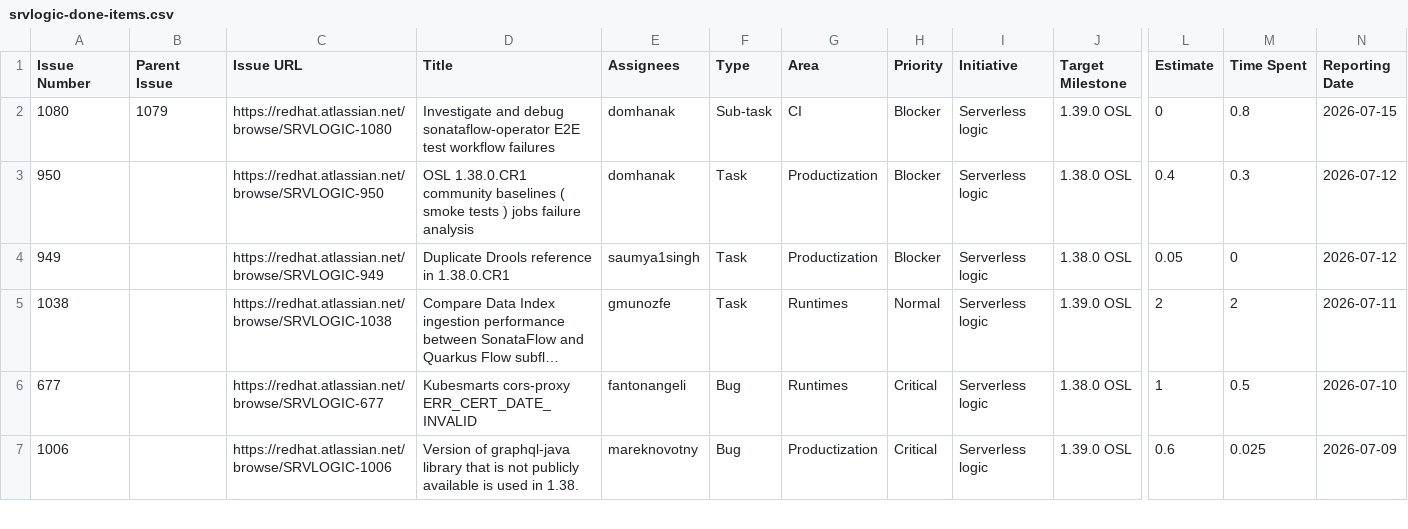
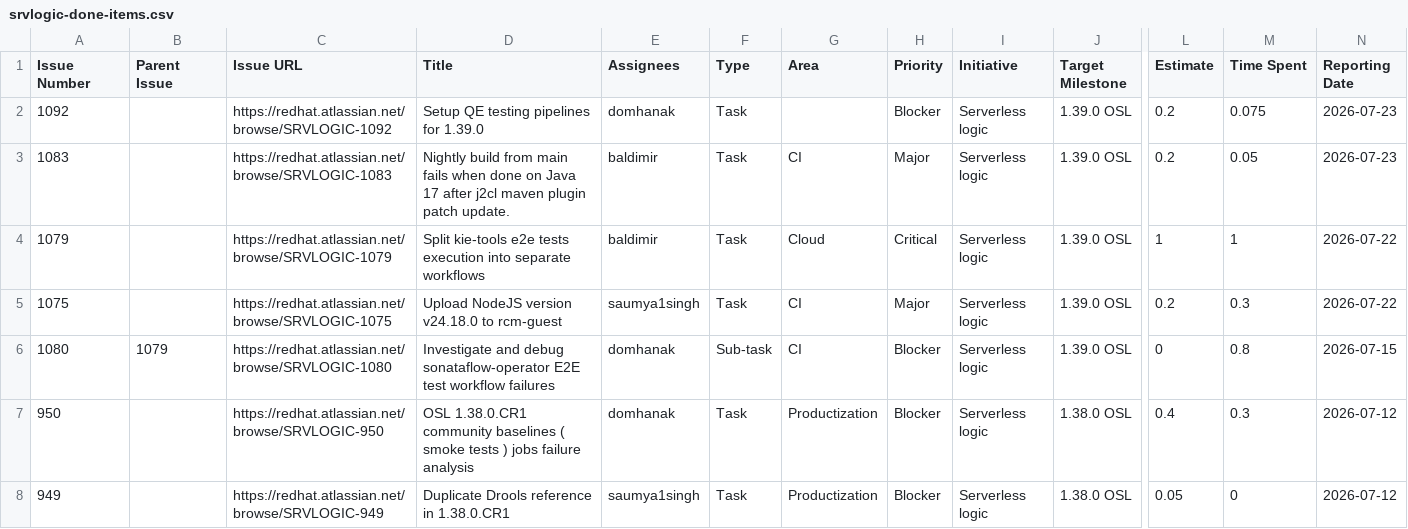
Before and after one commit to kubesmarts/pm-automations, a CSV file: exports/srvlogic-done-items.csv, drawn as a sheet; only a part is shown, gaps mark what is left out; the shorter side is filled out with more unchanged rows; long unchanged cells end in …; rows hold the shown columns only; the diff names each change by its address in the sheet, - before the commit and + after, or states it on an @@ line.

```diff
--- a/exports/srvlogic-done-items.csv
+++ b/exports/srvlogic-done-items.csv
+row 2: 1092 |  | https://redhat.atlassian.net/browse/SRVLOGIC-1092 | Setup QE testing pipelines for 1.39.0 | domhanak | Task |  | Blocker | Serverless logic | 1.39.0 OSL | 0.2 | 0.075 | 2026-07-23
+row 3: 1083 |  | https://redhat.atlassian.net/browse/SRVLOGIC-1083 | Nightly build from main fails when done on Java 17 after j2cl maven plugin patch update. | baldimir | Task | CI | Major | Serverless logic | 1.39.0 OSL | 0.2 | 0.05 | 2026-07-23
+row 4: 1079 |  | https://redhat.atlassian.net/browse/SRVLOGIC-1079 | Split kie-tools e2e tests execution into separate workflows | baldimir | Task | Cloud | Critical | Serverless logic | 1.39.0 OSL | 1 | 1 | 2026-07-22
+row 5: 1075 |  | https://redhat.atlassian.net/browse/SRVLOGIC-1075 | Upload NodeJS version v24.18.0 to rcm-guest | saumya1singh | Task | CI | Major | Serverless logic | 1.39.0 OSL | 0.2 | 0.3 | 2026-07-22
```
Also changed, not shown: exports/quarkus-active-items.csv, exports/srvlogic-active-items.csv.
